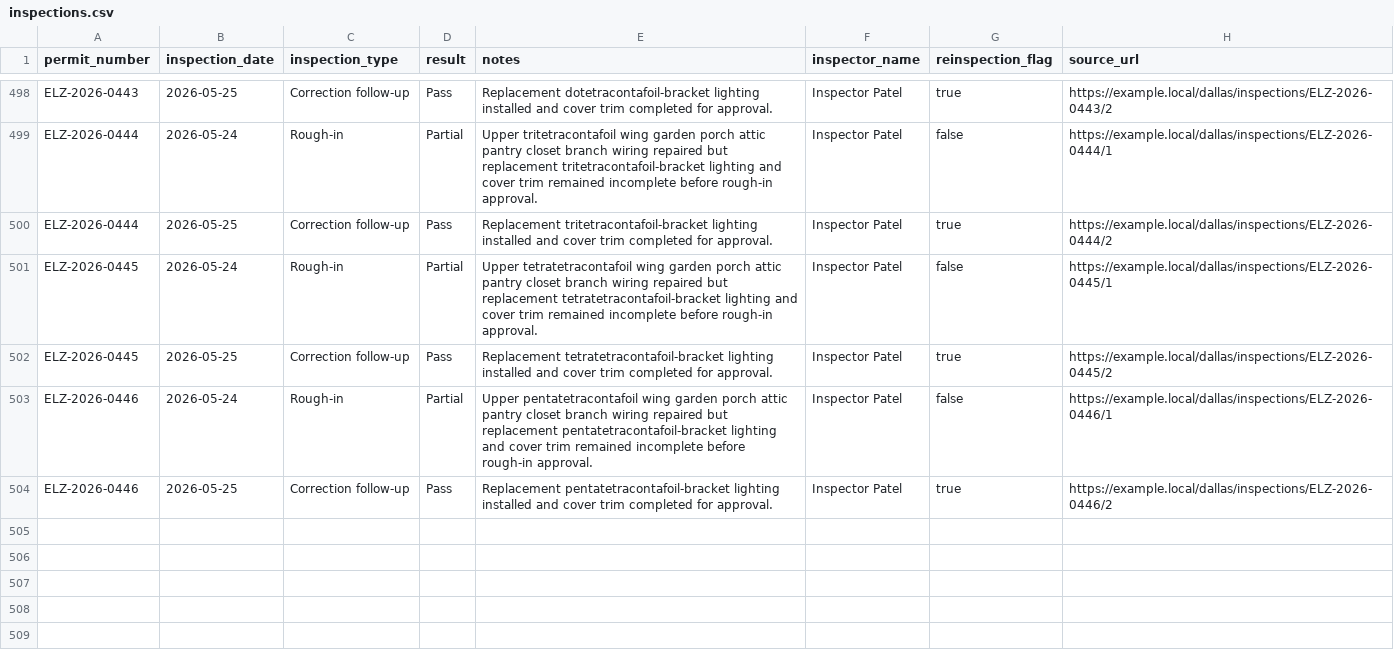
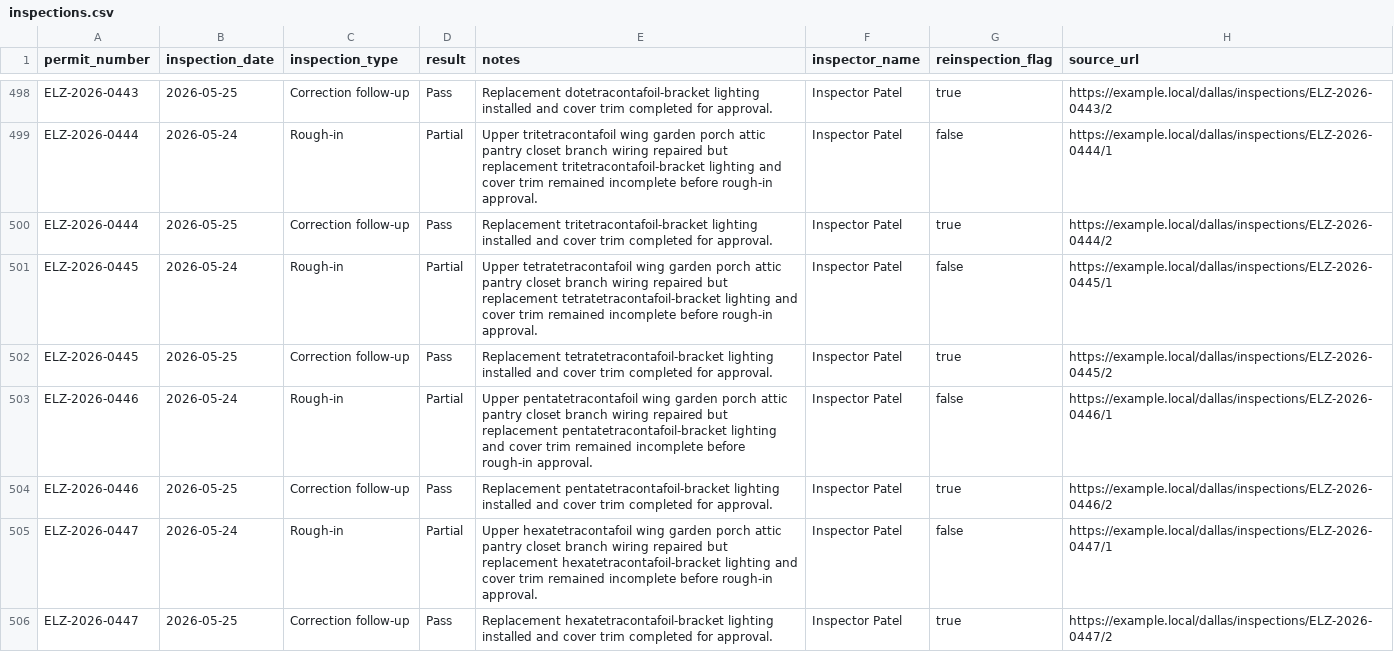
Before and after one commit to matthoffner/tuner-landing, a CSV file: generated/raw/dallas-electrician-import-sample-v2/inspections.csv, drawn as a sheet; only a part is shown, gaps mark what is left out.

```diff
--- a/generated/raw/dallas-electrician-import-sample-v2/inspections.csv
+++ b/generated/raw/dallas-electrician-import-sample-v2/inspections.csv
@@ -504 +504,3 @@ ELZ-2026-0446,2026-05-24,Rough-in,Partial,Upper pentatetracontafoil wing garden
 ELZ-2026-0446,2026-05-25,Correction follow-up,Pass,Replacement pentatetracontafoil-bracket lighting installed and cover trim completed for approval.,Inspector Patel,true,https://example.local/dallas/inspections/ELZ-2026-0446/2
+ELZ-2026-0447,2026-05-24,Rough-in,Partial,Upper hexatetracontafoil wing garden porch attic pantry closet branch wiring repaired but replacement hexatetracontafoil-bracket lighting and cover trim remained incomplete before rough-in approval.,Inspector Patel,false,https://example.local/dallas/inspections/ELZ-2026-0447/1
+ELZ-2026-0447,2026-05-25,Correction follow-up,Pass,Replacement hexatetracontafoil-bracket lighting installed and cover trim completed for approval.,Inspector Patel,true,https://example.local/dallas/inspections/ELZ-2026-0447/2
```
Also changed, not shown: generated/raw/dallas-electrician-import-sample-v2/permits.csv, 25 other files.
